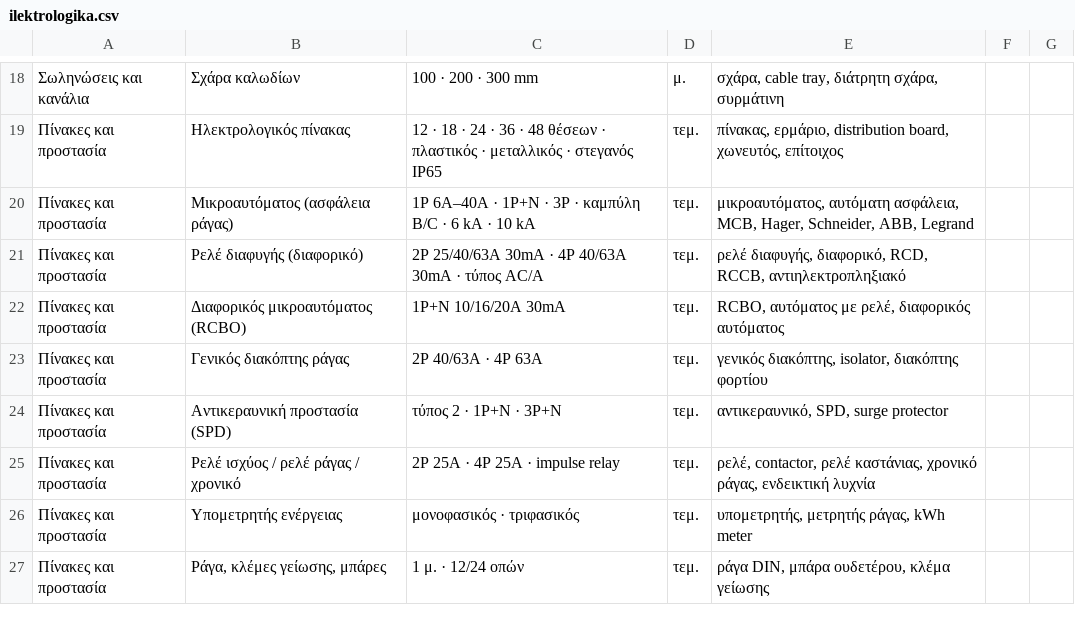
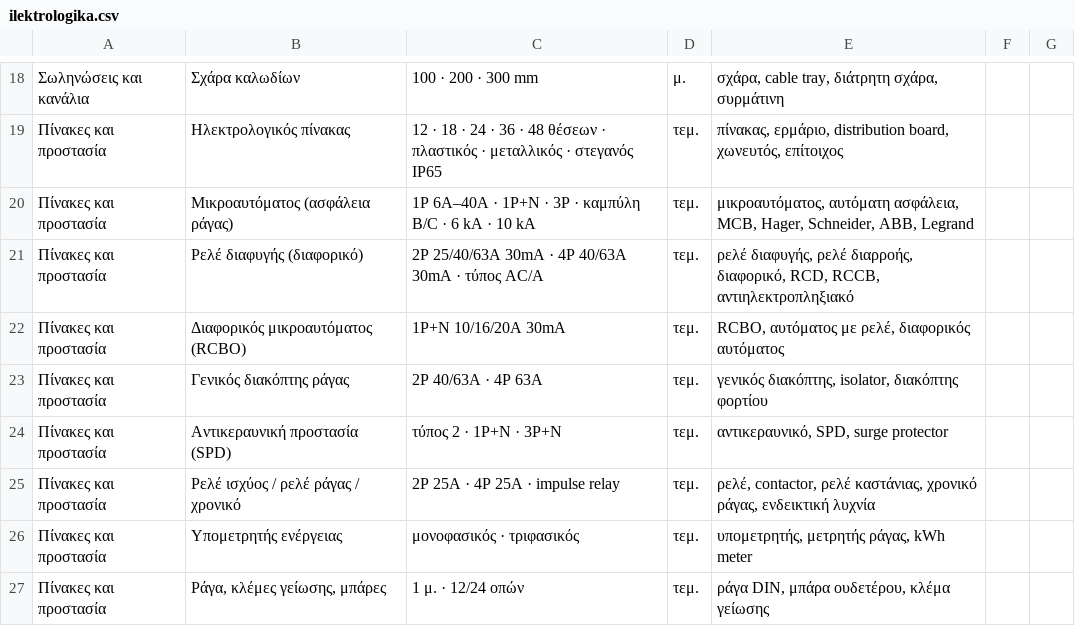
Before and after one commit to aggelosemiris/ergolav-lab, a CSV file: data/reports/materials-review/ilektrologika.csv, drawn as a sheet; only a part is shown, gaps mark what is left out.

```diff
--- a/data/reports/materials-review/ilektrologika.csv
+++ b/data/reports/materials-review/ilektrologika.csv
@@ -20,3 +20,3 @@
 Πίνακες και προστασία;Μικροαυτόματος (ασφάλεια ράγας);1P 6A–40A · 1P+N · 3P · καμπύλη B/C · 6 kA · 10 kA;τεμ.;"μικροαυτόματος, αυτόματη ασφάλεια, MCB, Hager, Schneider, ABB, Legrand";;
-Πίνακες και προστασία;Ρελέ διαφυγής (διαφορικό);2P 25/40/63A 30mA · 4P 40/63A 30mA · τύπος AC/A;τεμ.;"ρελέ διαφυγής, διαφορικό, RCD, RCCB, αντιηλεκτροπληξιακό";;
+Πίνακες και προστασία;Ρελέ διαφυγής (διαφορικό);2P 25/40/63A 30mA · 4P 40/63A 30mA · τύπος AC/A;τεμ.;"ρελέ διαφυγής, ρελέ διαρροής, διαφορικό, RCD, RCCB, αντιηλεκτροπληξιακό";;
 Πίνακες και προστασία;Διαφορικός μικροαυτόματος (RCBO);1P+N 10/16/20A 30mA;τεμ.;"RCBO, αυτόματος με ρελέ, διαφορικός αυτόματος";;
```
Also changed, not shown: data/reports/materials-review/ydravlika.csv, 11 other files.
